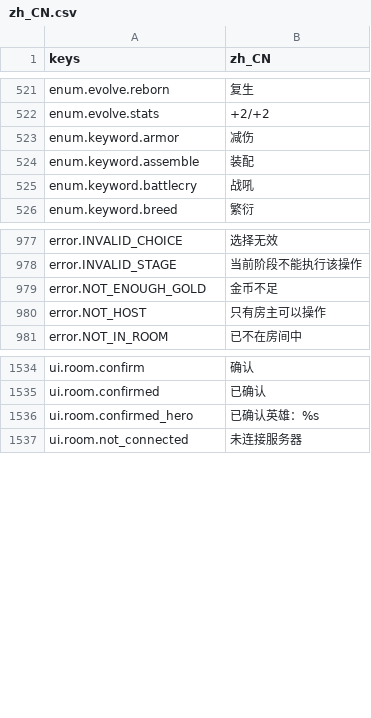
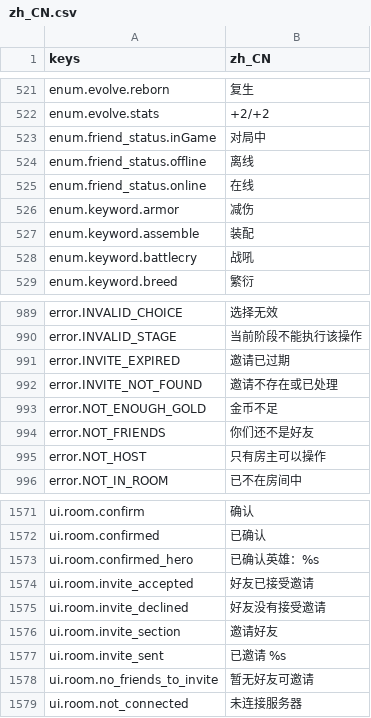
Before and after one commit to gaoddy/civilization, a CSV file: client/text/zh_CN.csv, drawn as a sheet; only a part is shown, gaps mark what is left out; the diff covers the shown part only; the diff names each change by its address in the sheet, - before the commit and + after, or states it on an @@ line.

```diff
--- a/client/text/zh_CN.csv
+++ b/client/text/zh_CN.csv
+row 523: enum.friend_status.inGame | 对局中
+row 524: enum.friend_status.offline | 离线
+row 525: enum.friend_status.online | 在线
+row 991: error.INVITE_EXPIRED | 邀请已过期
+row 992: error.INVITE_NOT_FOUND | 邀请不存在或已处理
+row 994: error.NOT_FRIENDS | 你们还不是好友
+row 1574: ui.room.invite_accepted | 好友已接受邀请
+row 1575: ui.room.invite_declined | 好友没有接受邀请
+row 1576: ui.room.invite_section | 邀请好友
+row 1577: ui.room.invite_sent | 已邀请 %s
+row 1578: ui.room.no_friends_to_invite | 暂无好友可邀请
```
Also changed, not shown: 31 added rows and 1 edited cell elsewhere in this file, 7 other files.
